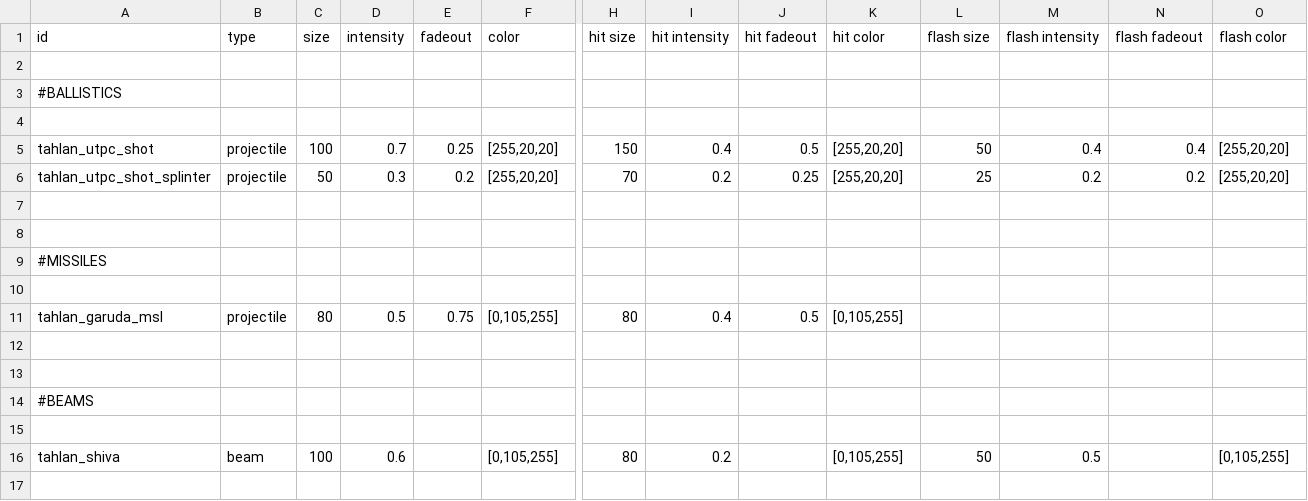
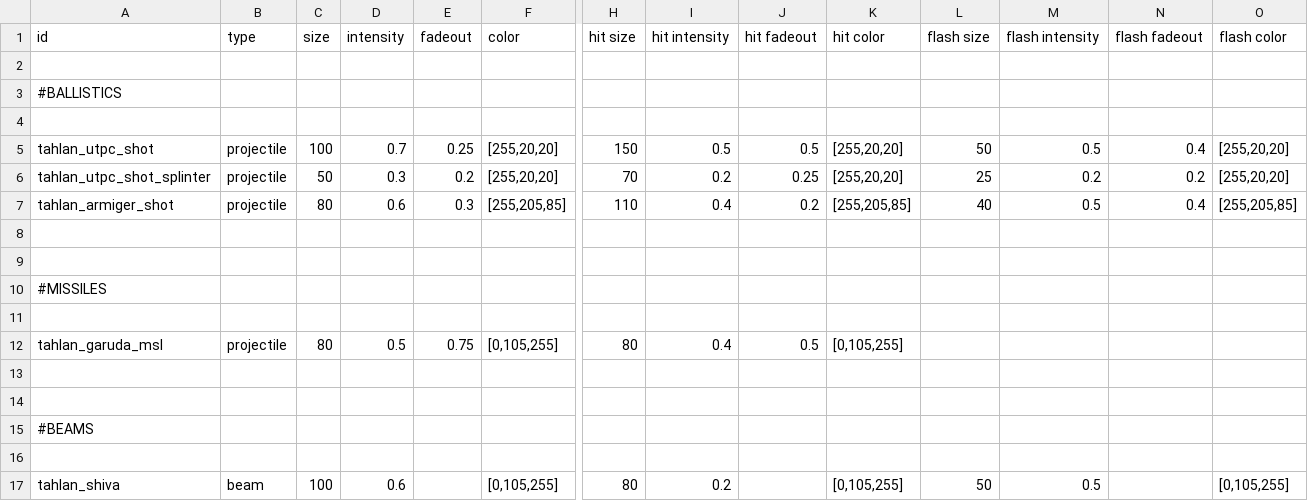
Before and after one commit to niatahl/tahlan-shipworks, a CSV file: data/lights/tahlan_lights.csv, drawn as a sheet; only a part is shown, gaps mark what is left out; rows hold the shown columns only; the diff names each change by its address in the sheet, - before the commit and + after, or states it on an @@ line.

```diff
--- a/data/lights/tahlan_lights.csv
+++ b/data/lights/tahlan_lights.csv
-I5 (hit intensity): 0.4
+I5 (hit intensity): 0.5
-M5 (flash intensity): 0.4
+M5 (flash intensity): 0.5
+row 7: tahlan_armiger_shot | projectile | 80 | 0.6 | 0.3 | [255,205,85] | 110 | 0.4 | 0.2 | [255,205,85] | 40 | 0.5 | 0.4 | [255,205,85]
```
Also changed, not shown: data/hulls/ship_data.csv, data/weapons/weapon_data.csv, 26 other files.
